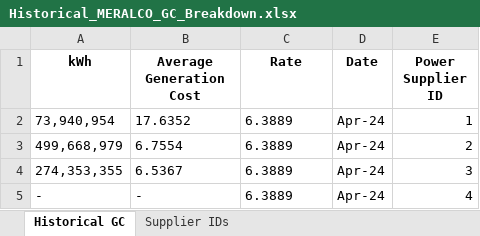
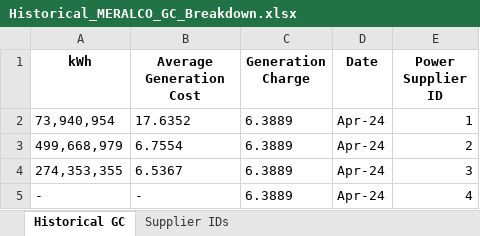
Before and after one commit to andreasenson/Scrape-MERALCO, an Excel workbook: GC Breakdown/Historical_MERALCO_GC_Breakdown.xlsx, sheet Historical GC, drawn as a sheet; only a part is shown; values as stored, in another font and other column widths than the file's, no borders; the diff names each change by its address in the sheet, - before the commit and + after, or states it on an @@ line.

```diff
--- a/GC Breakdown/Historical_MERALCO_GC_Breakdown.xlsx (sheet Historical GC)
+++ b/GC Breakdown/Historical_MERALCO_GC_Breakdown.xlsx (sheet Historical GC)
-C1: Rate
+C1: Generation Charge
```
Also changed, not shown: 1 other file.
